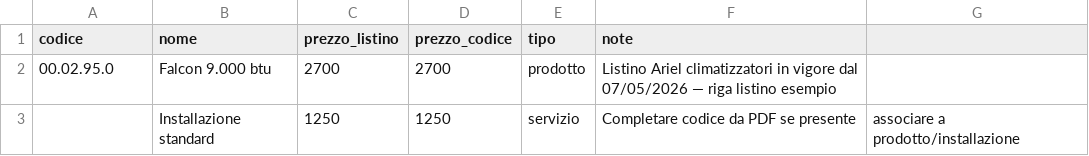
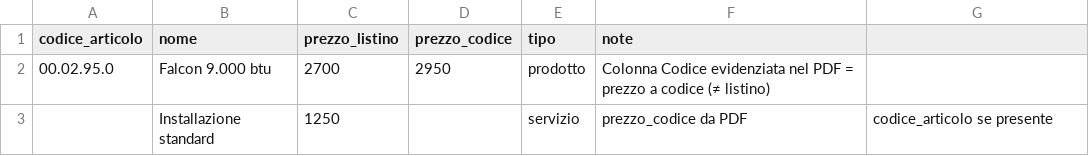
Before and after one commit to carminealvino-ui/ESPOCRM, a CSV file: database/data/listino-ariel-climatizzatori-07052026.csv, drawn as a sheet.

```diff
--- a/database/data/listino-ariel-climatizzatori-07052026.csv
+++ b/database/data/listino-ariel-climatizzatori-07052026.csv
@@ -1,3 +1,3 @@
-codice;nome;prezzo_listino;prezzo_codice;tipo;note
-00.02.95.0;Falcon 9.000 btu;2700;2700;prodotto;Listino Ariel climatizzatori in vigore dal 07/05/2026 — riga listino esempio
-;Installazione standard;1250;1250;servizio;Completare codice da PDF se presente; associare a prodotto/installazione
+codice_articolo;nome;prezzo_listino;prezzo_codice;tipo;note
+00.02.95.0;Falcon 9.000 btu;2700;2950;prodotto;Colonna Codice evidenziata nel PDF = prezzo a codice (≠ listino)
+;Installazione standard;1250;;servizio;prezzo_codice da PDF; codice_articolo se presente
```
Also changed, not shown: 2 other files.
